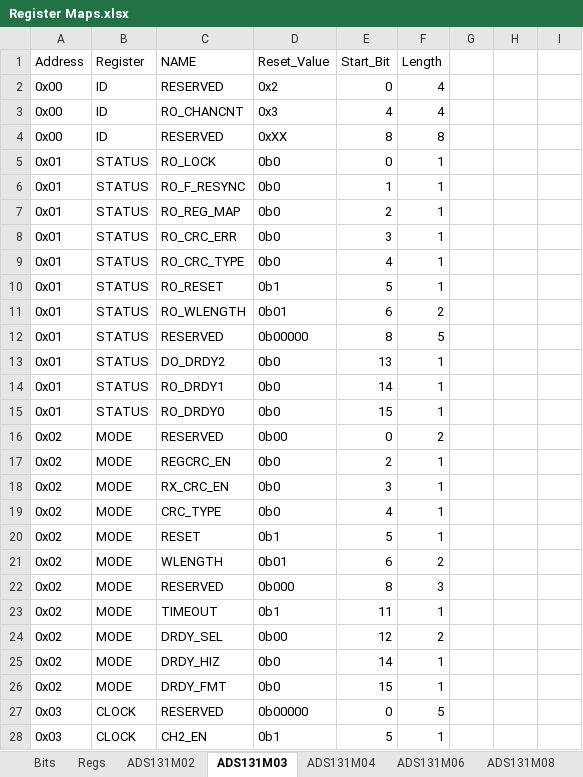
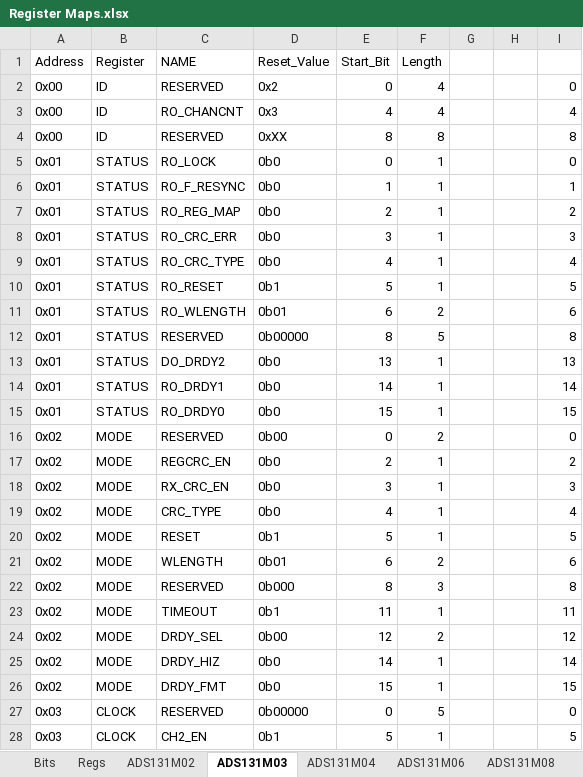
Before and after one commit to Danakil-Industries/Danakil_KiCad_DB, an Excel workbook: Misc Stuff/Library Research/ADCs/AXX131X0X/Register Maps.xlsx, sheet ADS131M03, drawn as a sheet; only a part is shown; values as stored, in another font and other column widths than the file's, no borders; conditional formats not drawn; the diff covers the shown part only; the diff names each change by its address in the sheet, - before the commit and + after, or states it on an @@ line.

```diff
--- a/Misc Stuff/Library Research/ADCs/AXX131X0X/Register Maps.xlsx (sheet ADS131M03)
+++ b/Misc Stuff/Library Research/ADCs/AXX131X0X/Register Maps.xlsx (sheet ADS131M03)
-I2: (empty)
+I2: 0
-I3: (empty)
+I3: 4
-I4: (empty)
+I4: 8
-I5: (empty)
+I5: 0
-I6: (empty)
+I6: 1
-I7: (empty)
+I7: 2
-I8: (empty)
+I8: 3
-I9: (empty)
+I9: 4
-I10: (empty)
+I10: 5
-I11: (empty)
+I11: 6
-I12: (empty)
+I12: 8
-I13: (empty)
+I13: 13
-I14: (empty)
+I14: 14
-I15: (empty)
+I15: 15
-I16: (empty)
+I16: 0
-I17: (empty)
+I17: 2
-I18: (empty)
+I18: 3
-I19: (empty)
+I19: 4
-I20: (empty)
+I20: 5
-I21: (empty)
+I21: 6
-I22: (empty)
+I22: 8
-I23: (empty)
+I23: 11
-I24: (empty)
+I24: 12
-I25: (empty)
+I25: 14
-I26: (empty)
+I26: 15
-I27: (empty)
+I27: 0
-I28: (empty)
+I28: 5
```
Also changed, not shown: 92 edited cells elsewhere in this sheet, sheet ADS131M08, sheet ADS131M06, sheet ADS131B02, sheet ADS131B04, sheet ADS131M04, sheet AMC131M03, 2 more sheets.
